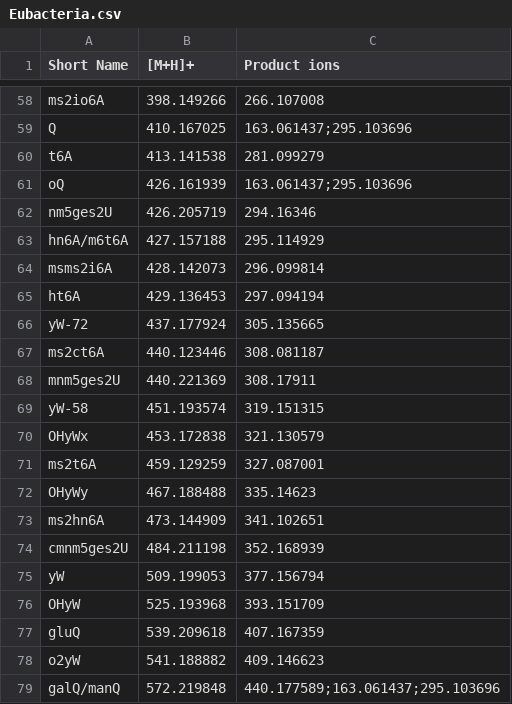
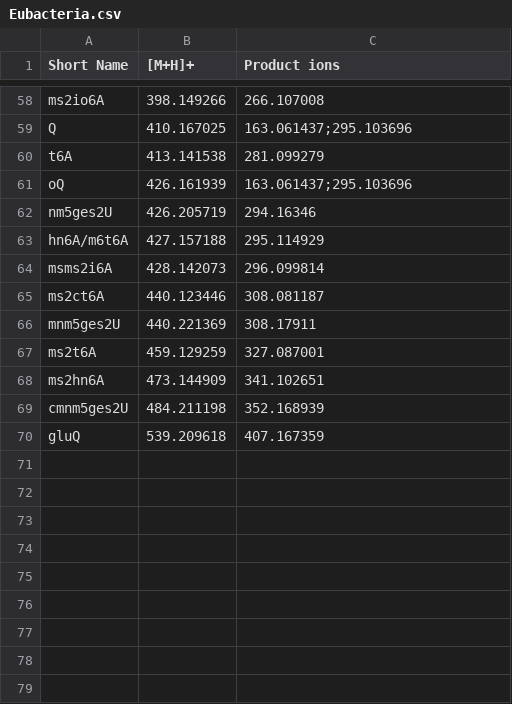
Before and after one commit to MSARN/NucleosID, a CSV file: nucleosid/databases/Eubacteria.csv, drawn as a sheet; only a part is shown, gaps mark what is left out.

Commit message:
Add a simple file for describing the databases and add a few corrections

```diff
--- a/nucleosid/databases/Eubacteria.csv
+++ b/nucleosid/databases/Eubacteria.csv
@@ -64,16 +64,7 @@
 "msms2i6A","428.142073","296.099814"
-"ht6A","429.136453","297.094194"
-"yW-72","437.177924","305.135665"
 "ms2ct6A","440.123446","308.081187"
 "mnm5ges2U","440.221369","308.17911"
-"yW-58","451.193574","319.151315"
-"OHyWx","453.172838","321.130579"
 "ms2t6A","459.129259","327.087001"
-"OHyWy","467.188488","335.14623"
 "ms2hn6A","473.144909","341.102651"
 "cmnm5ges2U","484.211198","352.168939"
-"yW","509.199053","377.156794"
-"OHyW","525.193968","393.151709"
 "gluQ","539.209618","407.167359"
-"o2yW","541.188882","409.146623"
-"galQ/manQ","572.219848","440.177589;163.061437;295.103696"
```
Also changed, not shown: nucleosid/databases/Archaea_Eukaryota.csv, 1 other file.
